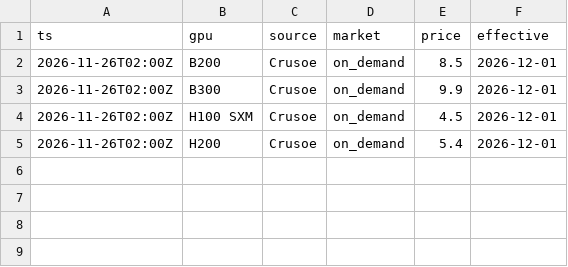
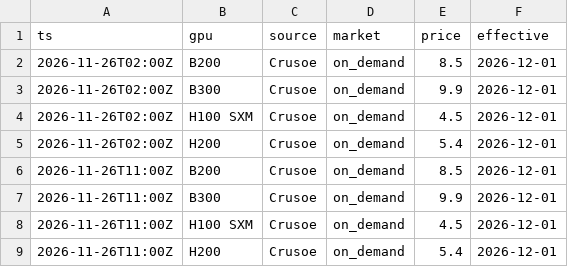
Before and after one commit to MaxVoltage52/gpu-price-tracker, a CSV file: data/announced/2026/11/26.csv, drawn as a sheet; the diff names each change by its address in the sheet, - before the commit and + after, or states it on an @@ line.

```diff
--- a/data/announced/2026/11/26.csv
+++ b/data/announced/2026/11/26.csv
+row 6: 2026-11-26T11:00Z | B200 | Crusoe | on_demand | 8.5 | 2026-12-01
+row 7: 2026-11-26T11:00Z | B300 | Crusoe | on_demand | 9.9 | 2026-12-01
+row 8: 2026-11-26T11:00Z | H100 SXM | Crusoe | on_demand | 4.5 | 2026-12-01
+row 9: 2026-11-26T11:00Z | H200 | Crusoe | on_demand | 5.4 | 2026-12-01
```
Also changed, not shown: 2 other files.
